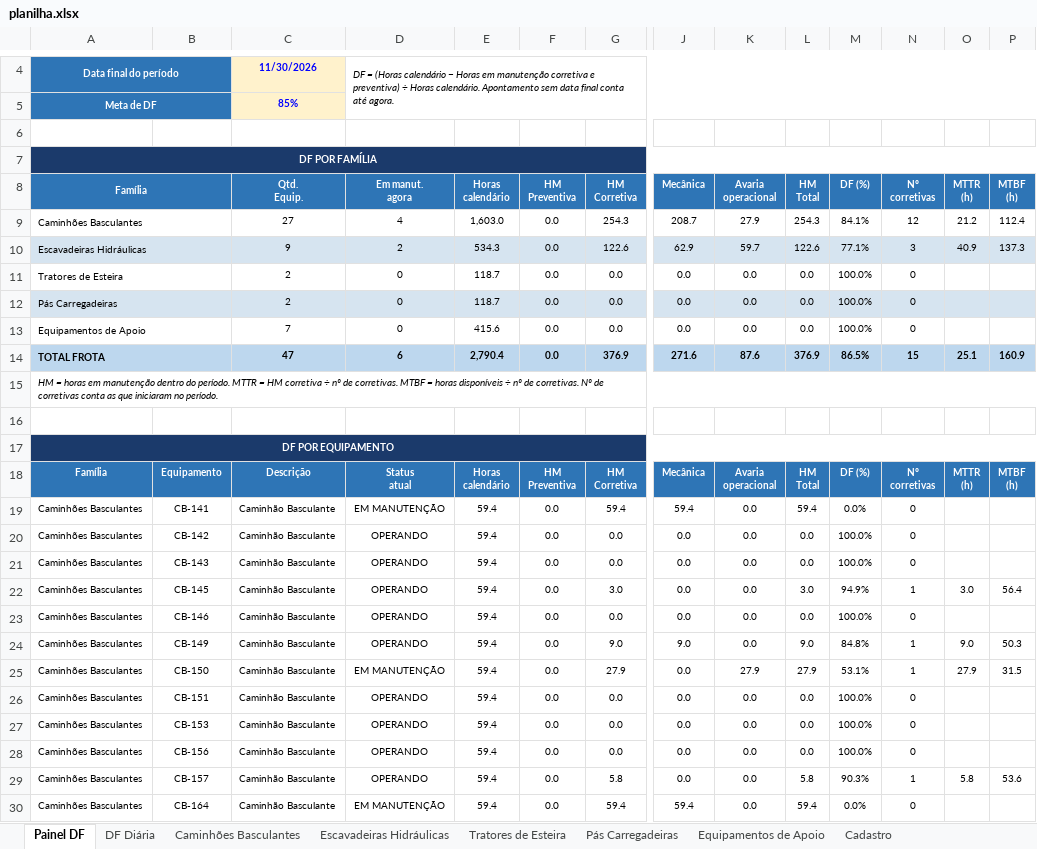
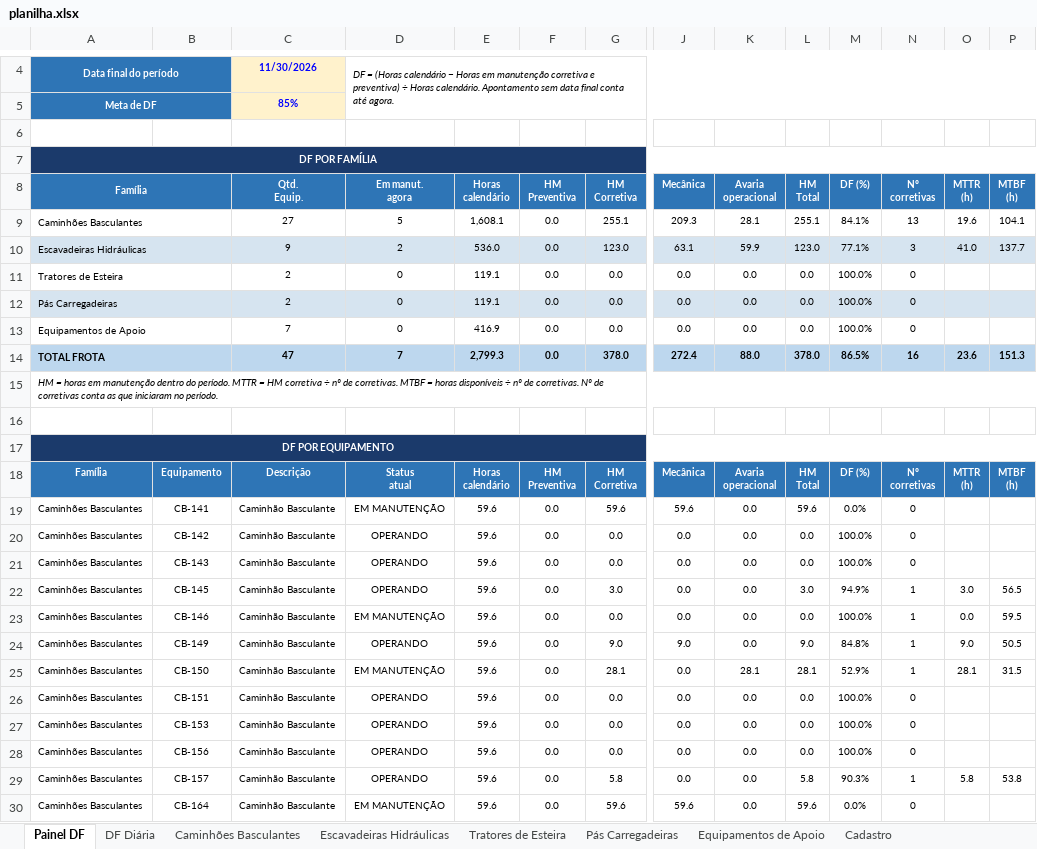
Before and after one commit to Plenz-code/BI-MANUTENCAO, an Excel workbook: planilha.xlsx, sheet Painel DF, drawn as a sheet; only a part is shown, gaps mark what is left out; values as stored, in another font and other column widths than the file's, no borders; charts and pictures and conditional formats not drawn; removed rows and columns are numbered as before the commit, all else as after; rows hold the shown columns only; the diff covers the shown part only; the diff names each change by its address in the sheet, - before the commit and + after, or states it on an @@ line.

```diff
--- a/planilha.xlsx (sheet Painel DF)
+++ b/planilha.xlsx (sheet Painel DF)
-row 9: Caminhões Basculantes |  | 27 | 4 | 1,603.0 | 0.0 | 254.3 | 208.7 | 27.9 | 254.3 | 84.1% | 12 | 21.2 | 112.4
+row 9: Caminhões Basculantes |  | 27 | 5 | 1,608.1 | 0.0 | 255.1 | 209.3 | 28.1 | 255.1 | 84.1% | 13 | 19.6 | 104.1
-E10 (Horas calendário): 534.3
+E10 (Horas calendário): 536.0
-G10 (HM Corretiva): 122.6
+G10 (HM Corretiva): 123.0
-J10 (Mecânica): 62.9
+J10 (Mecânica): 63.1
-K10 (Avaria operacional): 59.7
+K10 (Avaria operacional): 59.9
-L10 (HM Total): 122.6
+L10 (HM Total): 123.0
-O10 (MTTR (h)): 40.9
+O10 (MTTR (h)): 41.0
-P10 (MTBF (h)): 137.3
+P10 (MTBF (h)): 137.7
-E11:E12 (Horas calendário): 118.7
+E11:E12 (Horas calendário): 119.1
-E13 (Horas calendário): 415.6
+E13 (Horas calendário): 416.9
-row 14: TOTAL FROTA |  | 47 | 6 | 2,790.4 | 0.0 | 376.9 | 271.6 | 87.6 | 376.9 | 86.5% | 15 | 25.1 | 160.9
+row 14: TOTAL FROTA |  | 47 | 7 | 2,799.3 | 0.0 | 378.0 | 272.4 | 88.0 | 378.0 | 86.5% | 16 | 23.6 | 151.3
-E19:E30 (Horas calendário): 59.4
+E19:E30 (Horas calendário): 59.6
-G19 (HM Corretiva): 59.4
+G19 (HM Corretiva): 59.6
-J19 (Mecânica): 59.4
+J19 (Mecânica): 59.6
-L19 (HM Total): 59.4
+L19 (HM Total): 59.6
-P22 (MTBF (h)): 56.4
+P22 (MTBF (h)): 56.5
-D23 (Em manut. agora): OPERANDO
+D23 (Em manut. agora): EM MANUTENÇÃO
-N23 (Nº corretivas): 0
+N23 (Nº corretivas): 1
-O23 (MTTR (h)): (empty)
+O23 (MTTR (h)): 0.0
-P23 (MTBF (h)): (empty)
+P23 (MTBF (h)): 59.5
-P24 (MTBF (h)): 50.3
+P24 (MTBF (h)): 50.5
-G25 (HM Corretiva): 27.9
+G25 (HM Corretiva): 28.1
-K25 (Avaria operacional): 27.9
+K25 (Avaria operacional): 28.1
-L25 (HM Total): 27.9
+L25 (HM Total): 28.1
-M25 (DF (%)): 53.1%
+M25 (DF (%)): 52.9%
-O25 (MTTR (h)): 27.9
+O25 (MTTR (h)): 28.1
-P29 (MTBF (h)): 53.6
+P29 (MTBF (h)): 53.8
-G30 (HM Corretiva): 59.4
+G30 (HM Corretiva): 59.6
-J30 (Mecânica): 59.4
+J30 (Mecânica): 59.6
-L30 (HM Total): 59.4
+L30 (HM Total): 59.6
```
Also changed, not shown: 54 edited cells elsewhere in this sheet, sheet Caminhões Basculantes, sheet DF Diária, sheet Escavadeiras Hidráulicas, charts or pictures.
